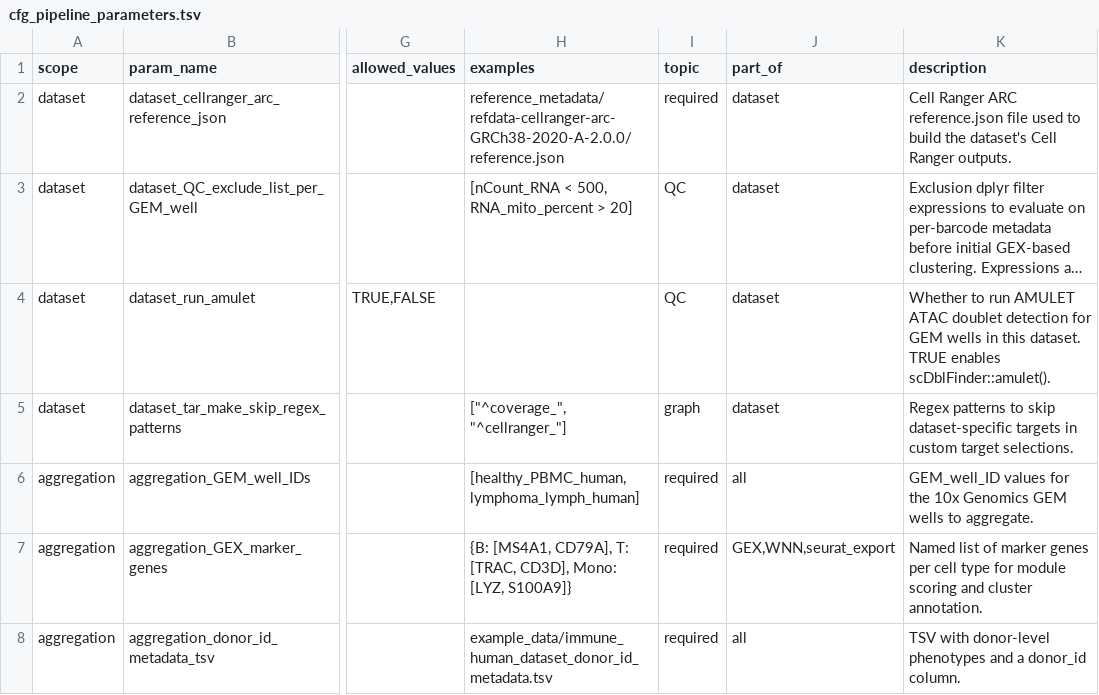
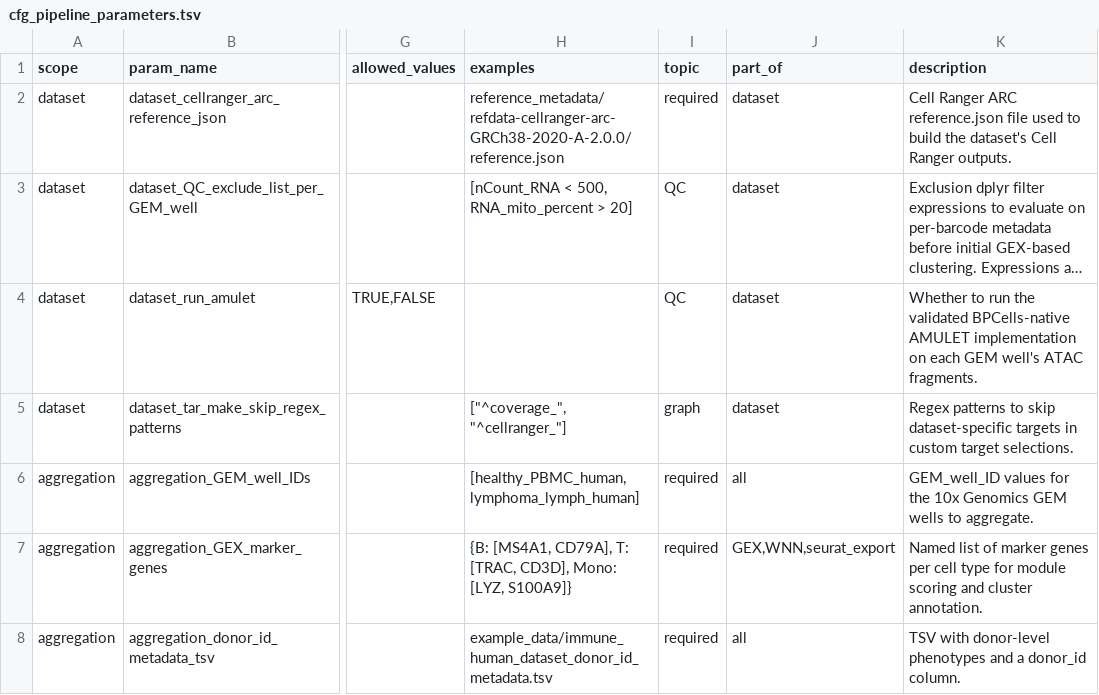
Before and after one commit to koefoeden/multiomeR, a TSV file: cfg_pipeline_parameters.tsv, drawn as a sheet; only a part is shown, gaps mark what is left out; long unchanged cells end in …; the diff names each change by its address in the sheet, - before the commit and + after, or states it on an @@ line.

Commit message:
add BPCells-native AMULET support
Stream the existing BPCells fragments, preserve scDblFinder metric and loci behavior, and document exact parity validation and resource usage.

contained_target_breaking: amulet_metrics_tibble

```diff
--- a/cfg_pipeline_parameters.tsv
+++ b/cfg_pipeline_parameters.tsv
-K4 (description): …to run AMULET ATAC doublet detection for GEM wells in this dataset. TRUE enables scDblFinder::amulet().
+K4 (description): …to run the validated BPCells-native AMULET implementation on each GEM well's ATAC fragments.
```
Also changed, not shown: 10 other files.
